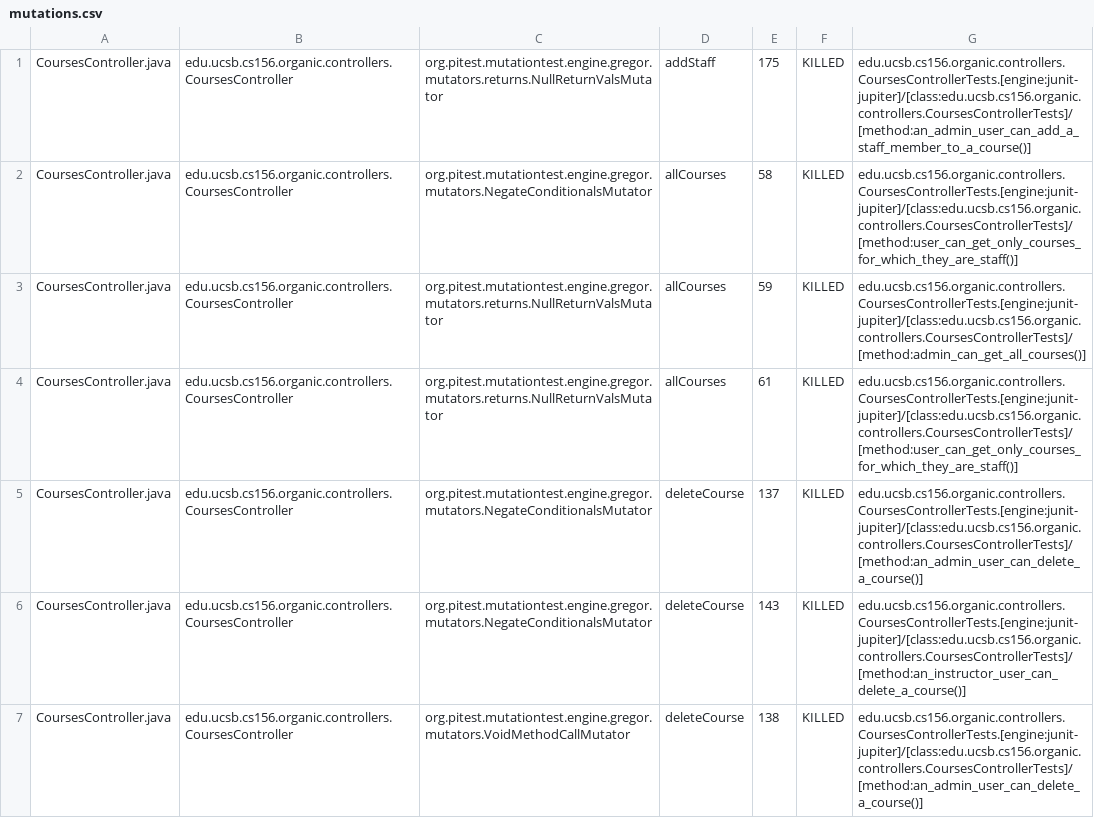
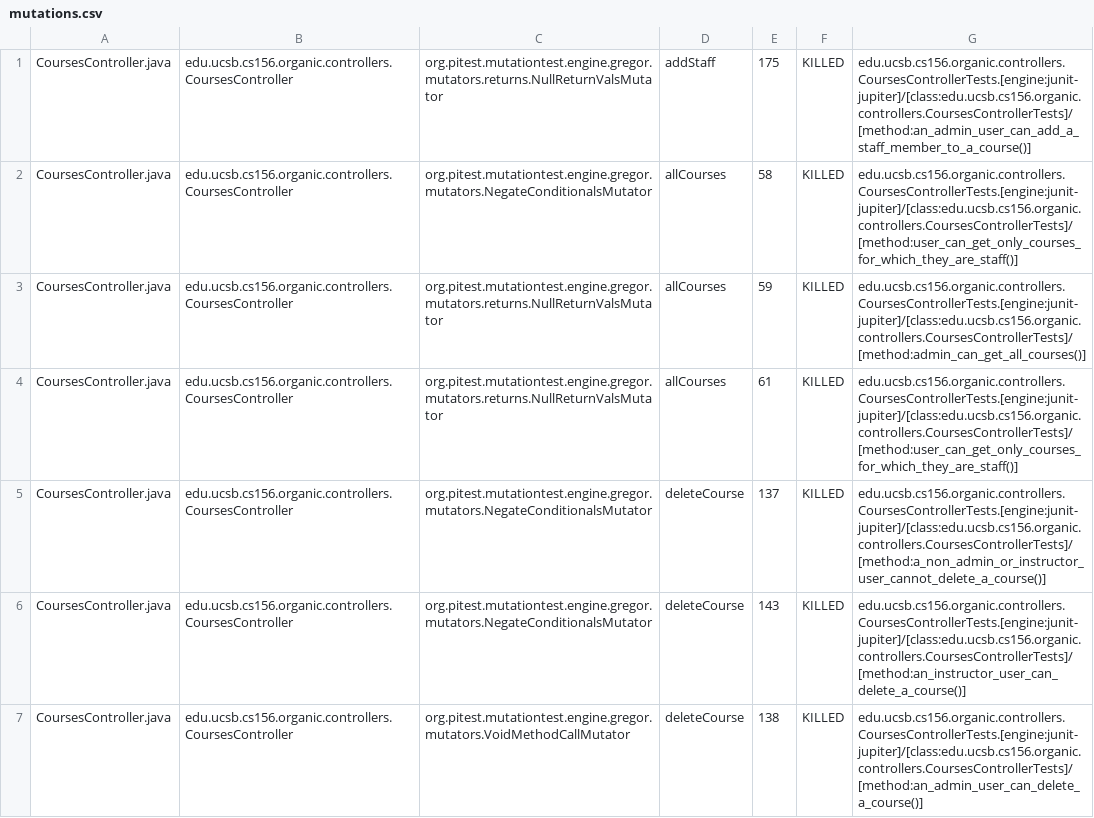
Before and after one commit to ucsb-cs156-f23/proj-organic-f23-6pm-2, a CSV file: prs/52/pitest/mutations.csv, drawn as a sheet; only a part is shown; the diff covers the shown part only.

Commit message:
Deploying to gh-pages from @ ucsb-cs156-f23/proj-organic-f23-6pm-2@4571604ed8e8620f733112268d442c02bb914363 🚀

```diff
--- a/prs/52/pitest/mutations.csv
+++ b/prs/52/pitest/mutations.csv
@@ -4,3 +4,3 @@ CoursesController.java,edu.ucsb.cs156.organic.controllers.CoursesController,org.
 CoursesController.java,edu.ucsb.cs156.organic.controllers.CoursesController,org.pitest.mutationtest.engine.gregor.mutators.returns.NullReturnValsMutator,allCourses,61,KILLED,edu.ucsb.cs156.organic.controllers.CoursesControllerTests.[engine:junit-jupiter]/[class:edu.ucsb.cs156.organic.controllers.CoursesControllerTests]/[method:user_can_get_only_courses_for_which_they_are_staff()]
-CoursesController.java,edu.ucsb.cs156.organic.controllers.CoursesController,org.pitest.mutationtest.engine.gregor.mutators.NegateConditionalsMutator,deleteCourse,137,KILLED,edu.ucsb.cs156.organic.controllers.CoursesControllerTests.[engine:junit-jupiter]/[class:edu.ucsb.cs156.organic.controllers.CoursesControllerTests]/[method:an_admin_user_can_delete_a_course()]
+CoursesController.java,edu.ucsb.cs156.organic.controllers.CoursesController,org.pitest.mutationtest.engine.gregor.mutators.NegateConditionalsMutator,deleteCourse,137,KILLED,edu.ucsb.cs156.organic.controllers.CoursesControllerTests.[engine:junit-jupiter]/[class:edu.ucsb.cs156.organic.controllers.CoursesControllerTests]/[method:a_non_admin_or_instructor_user_cannot_delete_a_course()]
 CoursesController.java,edu.ucsb.cs156.organic.controllers.CoursesController,org.pitest.mutationtest.engine.gregor.mutators.NegateConditionalsMutator,deleteCourse,143,KILLED,edu.ucsb.cs156.organic.controllers.CoursesControllerTests.[engine:junit-jupiter]/[class:edu.ucsb.cs156.organic.controllers.CoursesControllerTests]/[method:an_instructor_user_can_delete_a_course()]
```
Also changed, not shown: 3 edited cells elsewhere in this file, 16 other files.
